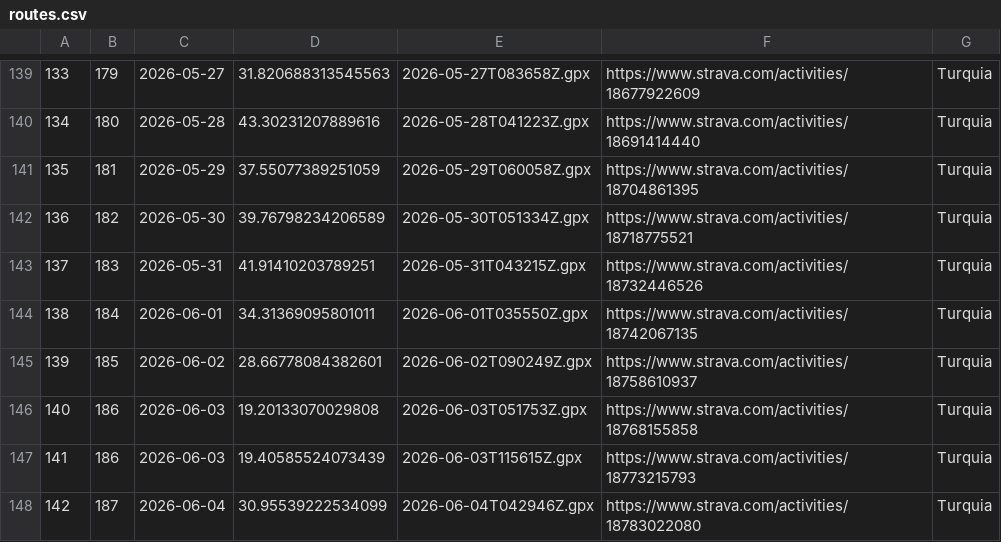
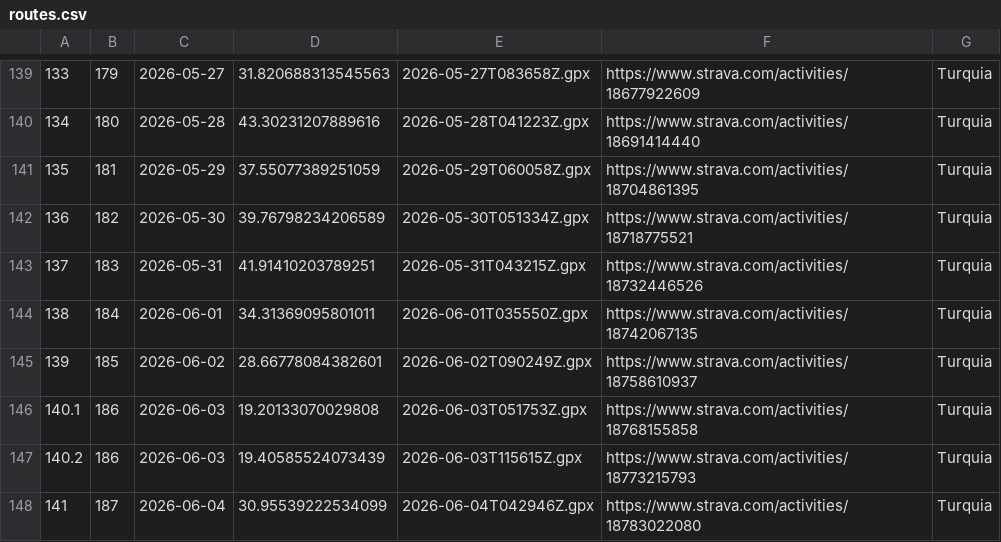
Before and after one commit to Ercoman2/GPX-LVM, a CSV file: routes.csv, drawn as a sheet; only a part is shown, gaps mark what is left out.

Commit message:
Update routes.csv

```diff
--- a/routes.csv
+++ b/routes.csv
@@ -145,4 +145,4 @@
 139,185,2026-06-02,28.66778084382601,2026-06-02T090249Z.gpx,https://www.strava.com/activities/18758610937,Turquia
-140,186,2026-06-03,19.20133070029808,2026-06-03T051753Z.gpx,https://www.strava.com/activities/18768155858,Turquia
-141,186,2026-06-03,19.40585524073439,2026-06-03T115615Z.gpx,https://www.strava.com/activities/18773215793,Turquia
-142,187,2026-06-04,30.95539222534099,2026-06-04T042946Z.gpx,https://www.strava.com/activities/18783022080,Turquia
+140.1,186,2026-06-03,19.20133070029808,2026-06-03T051753Z.gpx,https://www.strava.com/activities/18768155858,Turquia
+140.2,186,2026-06-03,19.40585524073439,2026-06-03T115615Z.gpx,https://www.strava.com/activities/18773215793,Turquia
+141,187,2026-06-04,30.95539222534099,2026-06-04T042946Z.gpx,https://www.strava.com/activities/18783022080,Turquia
```
